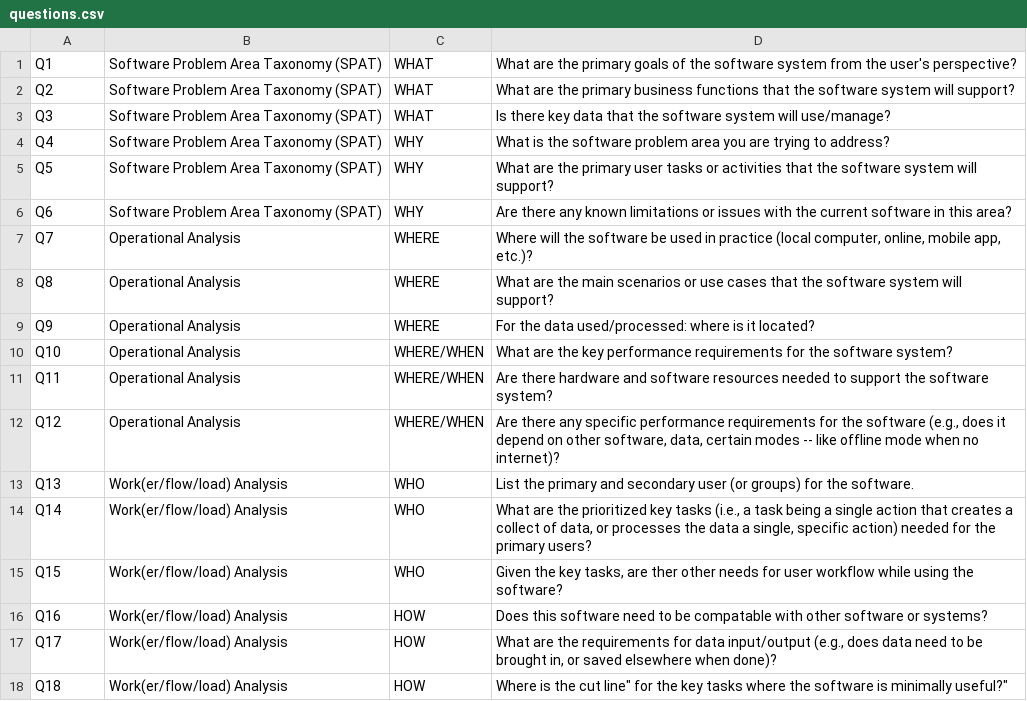
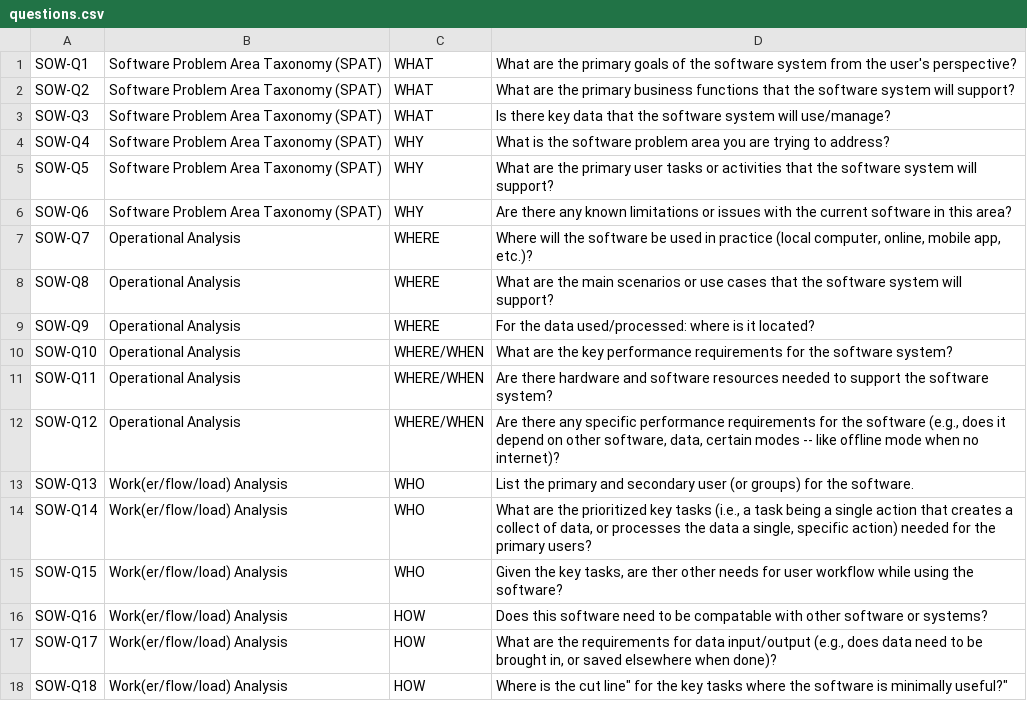
Before and after one commit to ActuallyFro/Break-FAST, a CSV file: Tools/Questionares/SOW/questions.csv, drawn as a sheet.

Commit message:
{Questionares} Refactor for script.js and unique-issues for localstorage/questions

```diff
--- a/Tools/Questionares/SOW/questions.csv
+++ b/Tools/Questionares/SOW/questions.csv
@@ -1,18 +1,18 @@
-"Q1","Software Problem Area Taxonomy (SPAT)","WHAT"," What are the primary goals of the software system from the user's perspective?"
-"Q2","Software Problem Area Taxonomy (SPAT)","WHAT"," What are the primary business functions that the software system will support?"
-"Q3","Software Problem Area Taxonomy (SPAT)","WHAT"," Is there key data that the software system will use/manage?"
-"Q4","Software Problem Area Taxonomy (SPAT)","WHY"," What is the software problem area you are trying to address?"
-"Q5","Software Problem Area Taxonomy (SPAT)","WHY"," What are the primary user tasks or activities that the software system will support?"
-"Q6","Software Problem Area Taxonomy (SPAT)","WHY"," Are there any known limitations or issues with the current software in this area?"
-"Q7","Operational Analysis","WHERE"," Where will the software be used in practice (local computer, online, mobile app, etc.)?"
-"Q8","Operational Analysis","WHERE"," What are the main scenarios or use cases that the software system will support?"
-"Q9","Operational Analysis","WHERE"," For the data used/processed: where is it located?"
-"Q10","Operational Analysis","WHERE/WHEN"," What are the key performance requirements for the software system?"
-"Q11","Operational Analysis","WHERE/WHEN"," Are there hardware and software resources needed to support the software system?"
-"Q12","Operational Analysis","WHERE/WHEN"," Are there any specific performance requirements for the software (e.g., does it depend on other software, data, certain modes -- like offline mode when no internet)?"
-"Q13","Work(er/flow/load) Analysis","WHO"," List the primary and secondary user (or groups) for the software."
-"Q14","Work(er/flow/load) Analysis","WHO"," What are the prioritized key tasks (i.e., a task being a single action that creates a collect of data, or processes the data a single, specific action) needed for the primary users?"
-"Q15","Work(er/flow/load) Analysis","WHO"," Given the key tasks, are ther other needs for user workflow while using the software?"
-"Q16","Work(er/flow/load) Analysis","HOW"," Does this software need to be compatable with other software or systems?"
-"Q17","Work(er/flow/load) Analysis","HOW"," What are the requirements for data input/output (e.g., does data need to be brought in, or saved elsewhere when done)?"
-"Q18","Work(er/flow/load) Analysis","HOW"," Where is the "cut line" for the key tasks where the software is minimally useful?"
+"SOW-Q1","Software Problem Area Taxonomy (SPAT)","WHAT"," What are the primary goals of the software system from the user's perspective?"
+"SOW-Q2","Software Problem Area Taxonomy (SPAT)","WHAT"," What are the primary business functions that the software system will support?"
+"SOW-Q3","Software Problem Area Taxonomy (SPAT)","WHAT"," Is there key data that the software system will use/manage?"
+"SOW-Q4","Software Problem Area Taxonomy (SPAT)","WHY"," What is the software problem area you are trying to address?"
+"SOW-Q5","Software Problem Area Taxonomy (SPAT)","WHY"," What are the primary user tasks or activities that the software system will support?"
+"SOW-Q6","Software Problem Area Taxonomy (SPAT)","WHY"," Are there any known limitations or issues with the current software in this area?"
+"SOW-Q7","Operational Analysis","WHERE"," Where will the software be used in practice (local computer, online, mobile app, etc.)?"
+"SOW-Q8","Operational Analysis","WHERE"," What are the main scenarios or use cases that the software system will support?"
+"SOW-Q9","Operational Analysis","WHERE"," For the data used/processed: where is it located?"
+"SOW-Q10","Operational Analysis","WHERE/WHEN"," What are the key performance requirements for the software system?"
+"SOW-Q11","Operational Analysis","WHERE/WHEN"," Are there hardware and software resources needed to support the software system?"
+"SOW-Q12","Operational Analysis","WHERE/WHEN"," Are there any specific performance requirements for the software (e.g., does it depend on other software, data, certain modes -- like offline mode when no internet)?"
+"SOW-Q13","Work(er/flow/load) Analysis","WHO"," List the primary and secondary user (or groups) for the software."
+"SOW-Q14","Work(er/flow/load) Analysis","WHO"," What are the prioritized key tasks (i.e., a task being a single action that creates a collect of data, or processes the data a single, specific action) needed for the primary users?"
+"SOW-Q15","Work(er/flow/load) Analysis","WHO"," Given the key tasks, are ther other needs for user workflow while using the software?"
+"SOW-Q16","Work(er/flow/load) Analysis","HOW"," Does this software need to be compatable with other software or systems?"
+"SOW-Q17","Work(er/flow/load) Analysis","HOW"," What are the requirements for data input/output (e.g., does data need to be brought in, or saved elsewhere when done)?"
+"SOW-Q18","Work(er/flow/load) Analysis","HOW"," Where is the "cut line" for the key tasks where the software is minimally useful?"
```
Also changed, not shown: 8 other files.
